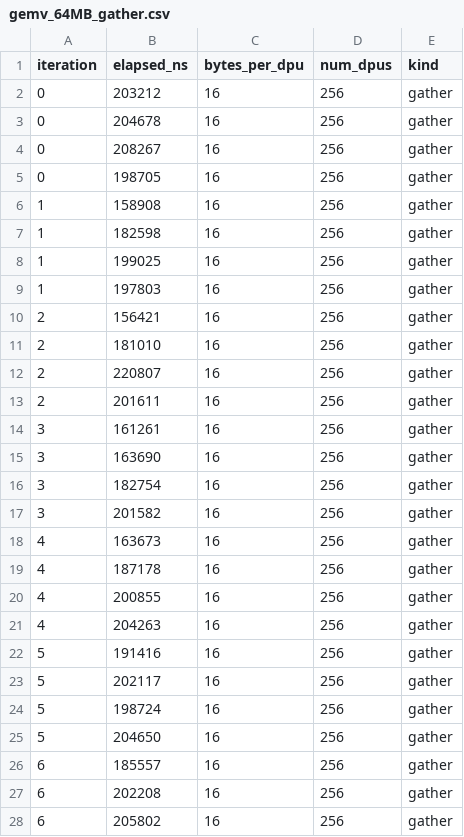
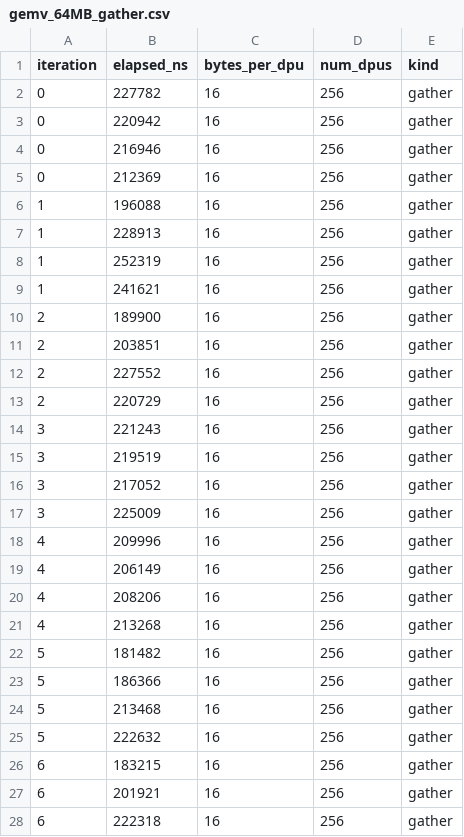
Before and after one commit to tud-ccc/Cinnamon, a CSV file: experiments/gemv_microbenchmark/data/cinm2/gemv_64MB/default/output/gemv_64MB_gather.csv, drawn as a sheet; only a part is shown; the diff covers the shown part only.

```diff
--- a/experiments/gemv_microbenchmark/data/cinm2/gemv_64MB/default/output/gemv_64MB_gather.csv
+++ b/experiments/gemv_microbenchmark/data/cinm2/gemv_64MB/default/output/gemv_64MB_gather.csv
@@ -1,28 +1,28 @@
 iteration,elapsed_ns,bytes_per_dpu,num_dpus,kind
-0,203212,16,256,gather
-0,204678,16,256,gather
-0,208267,16,256,gather
-0,198705,16,256,gather
-1,158908,16,256,gather
-1,182598,16,256,gather
-1,199025,16,256,gather
-1,197803,16,256,gather
-2,156421,16,256,gather
-2,181010,16,256,gather
-2,220807,16,256,gather
-2,201611,16,256,gather
-3,161261,16,256,gather
-3,163690,16,256,gather
-3,182754,16,256,gather
-3,201582,16,256,gather
-4,163673,16,256,gather
-4,187178,16,256,gather
-4,200855,16,256,gather
-4,204263,16,256,gather
-5,191416,16,256,gather
-5,202117,16,256,gather
-5,198724,16,256,gather
-5,204650,16,256,gather
-6,185557,16,256,gather
-6,202208,16,256,gather
-6,205802,16,256,gather
+0,227782,16,256,gather
+0,220942,16,256,gather
+0,216946,16,256,gather
+0,212369,16,256,gather
+1,196088,16,256,gather
+1,228913,16,256,gather
+1,252319,16,256,gather
+1,241621,16,256,gather
+2,189900,16,256,gather
+2,203851,16,256,gather
+2,227552,16,256,gather
+2,220729,16,256,gather
+3,221243,16,256,gather
+3,219519,16,256,gather
+3,217052,16,256,gather
+3,225009,16,256,gather
+4,209996,16,256,gather
+4,206149,16,256,gather
+4,208206,16,256,gather
+4,213268,16,256,gather
+5,181482,16,256,gather
+5,186366,16,256,gather
+5,213468,16,256,gather
+5,222632,16,256,gather
+6,183215,16,256,gather
+6,201921,16,256,gather
+6,222318,16,256,gather
```
Also changed, not shown: 13 edited cells elsewhere in this file, experiments/gemv_microbenchmark/data/cinm2/gemv_64MB/default/output/gemv_64MB_launch.csv, experiments/gemv_microbenchmark/data/cinm2/gemv_64MB/default/output/gemv_64MB_scatter.csv, 13 other files.
